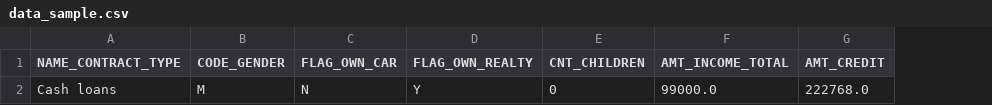
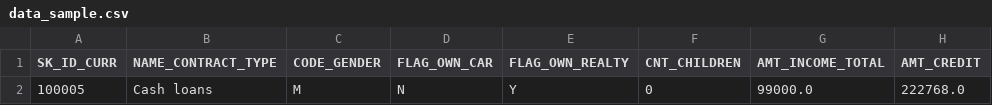
Before and after one commit to yoshikal/Projet_7, a CSV file: data_sample.csv, drawn as a sheet; only a part is shown; the diff names each change by its address in the sheet, - before the commit and + after, or states it on an @@ line.

Commit message:
Add files via upload

```diff
--- a/data_sample.csv
+++ b/data_sample.csv
+column A (SK_ID_CURR), row 2: 100005
```
